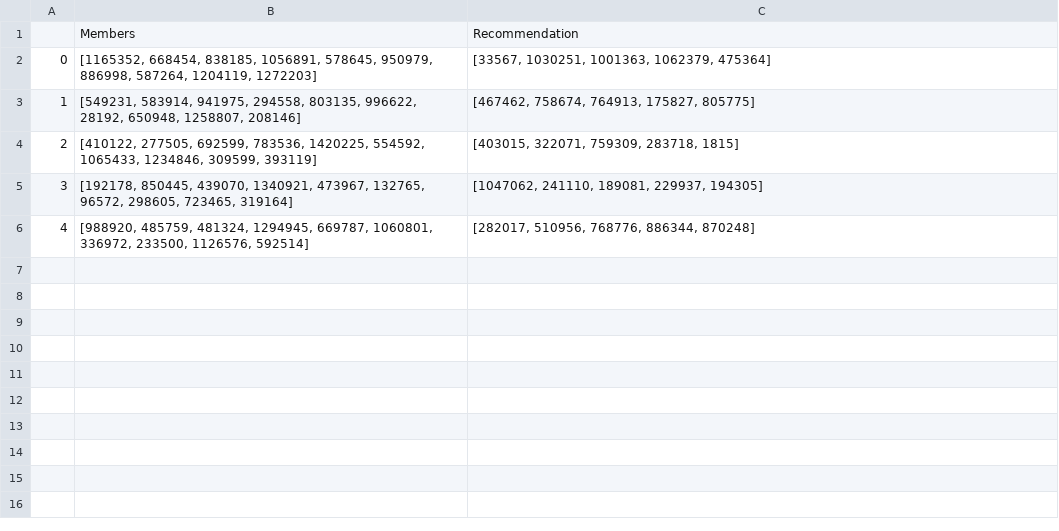
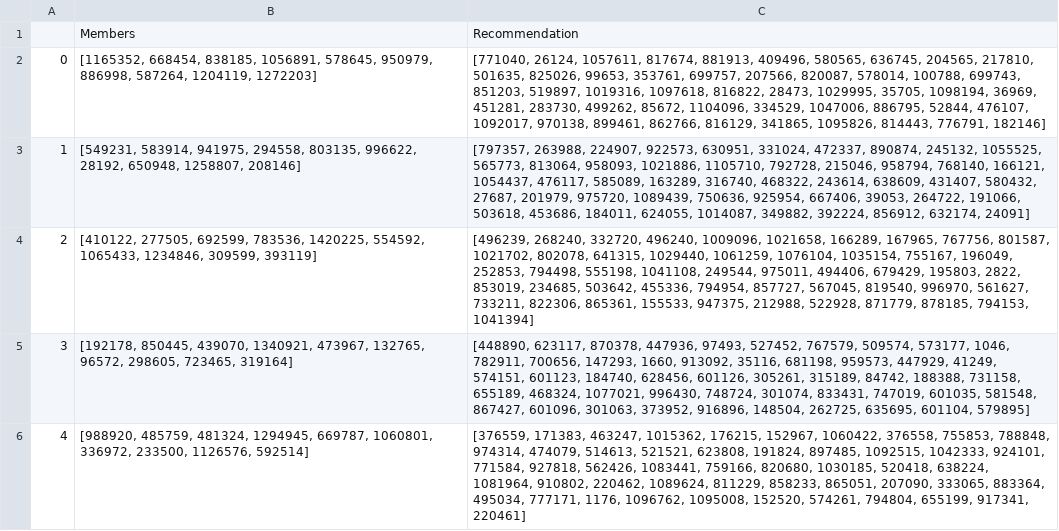
Before and after one commit to ertyr/RecSys_group10, a CSV file: groupAgg/grpAggr.csv, drawn as a sheet.

Commit message:
Better ndcg
Changed the training data for indvidiaul rec -> ndcg score finally

```diff
--- a/groupAgg/grpAggr.csv
+++ b/groupAgg/grpAggr.csv
@@ -1,6 +1,6 @@
 ,Members,Recommendation
-0,"[1165352, 668454, 838185, 1056891, 578645, 950979, 886998, 587264, 1204119, 1272203]","[33567, 1030251, 1001363, 1062379, 475364]"
-1,"[549231, 583914, 941975, 294558, 803135, 996622, 28192, 650948, 1258807, 208146]","[467462, 758674, 764913, 175827, 805775]"
-2,"[410122, 277505, 692599, 783536, 1420225, 554592, 1065433, 1234846, 309599, 393119]","[403015, 322071, 759309, 283718, 1815]"
-3,"[192178, 850445, 439070, 1340921, 473967, 132765, 96572, 298605, 723465, 319164]","[1047062, 241110, 189081, 229937, 194305]"
-4,"[988920, 485759, 481324, 1294945, 669787, 1060801, 336972, 233500, 1126576, 592514]","[282017, 510956, 768776, 886344, 870248]"
+0,"[1165352, 668454, 838185, 1056891, 578645, 950979, 886998, 587264, 1204119, 1272203]","[771040, 26124, 1057611, 817674, 881913, 409496, 580565, 636745, 204565, 217810, 501635, 825026, 99653, 353761, 699757, 207566, 820087, 578014, 100788, 699743, 851203, 519897, 1019316, 1097618, 816822, 28473, 1029995, 35705, 1098194, 36969, 451281, 283730, 499262, 85672, 1104096, 334529, 1047006, 886795, 52844, 476107, 1092017, 970138, 899461, 862766, 816129, 341865, 1095826, 814443, 776791, 182146]"
+1,"[549231, 583914, 941975, 294558, 803135, 996622, 28192, 650948, 1258807, 208146]","[797357, 263988, 224907, 922573, 630951, 331024, 472337, 890874, 245132, 1055525, 565773, 813064, 958093, 1021886, 1105710, 792728, 215046, 958794, 768140, 166121, 1054437, 476117, 585089, 163289, 316740, 468322, 243614, 638609, 431407, 580432, 27687, 201979, 975720, 1089439, 750636, 925954, 667406, 39053, 264722, 191066, 503618, 453686, 184011, 624055, 1014087, 349882, 392224, 856912, 632174, 24091]"
+2,"[410122, 277505, 692599, 783536, 1420225, 554592, 1065433, 1234846, 309599, 393119]","[496239, 268240, 332720, 496240, 1009096, 1021658, 166289, 167965, 767756, 801587, 1021702, 802078, 641315, 1029440, 1061259, 1076104, 1035154, 755167, 196049, 252853, 794498, 555198, 1041108, 249544, 975011, 494406, 679429, 195803, 2822, 853019, 234685, 503642, 455336, 794954, 857727, 567045, 819540, 996970, 561627, 733211, 822306, 865361, 155533, 947375, 212988, 522928, 871779, 878185, 794153, 1041394]"
+3,"[192178, 850445, 439070, 1340921, 473967, 132765, 96572, 298605, 723465, 319164]","[448890, 623117, 870378, 447936, 97493, 527452, 767579, 509574, 573177, 1046, 782911, 700656, 147293, 1660, 913092, 35116, 681198, 959573, 447929, 41249, 574151, 601123, 184740, 628456, 601126, 305261, 315189, 84742, 188388, 731158, 655189, 468324, 1077021, 996430, 748724, 301074, 833431, 747019, 601035, 581548, 867427, 601096, 301063, 373952, 916896, 148504, 262725, 635695, 601104, 579895]"
+4,"[988920, 485759, 481324, 1294945, 669787, 1060801, 336972, 233500, 1126576, 592514]","[376559, 171383, 463247, 1015362, 176215, 152967, 1060422, 376558, 755853, 788848, 974314, 474079, 514613, 521521, 623808, 191824, 897485, 1092515, 1042333, 924101, 771584, 927818, 562426, 1083441, 759166, 820680, 1030185, 520418, 638224, 1081964, 910802, 220462, 1089624, 811229, 858233, 865051, 207090, 333065, 883364, 495034, 777171, 1176, 1096762, 1095008, 152520, 574261, 794804, 655199, 917341, 220461]"
```
Also changed, not shown: 4 other files.
